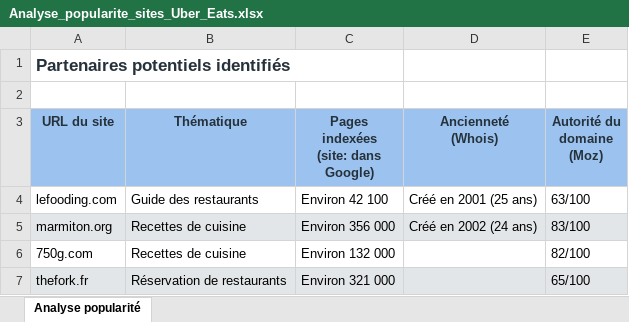
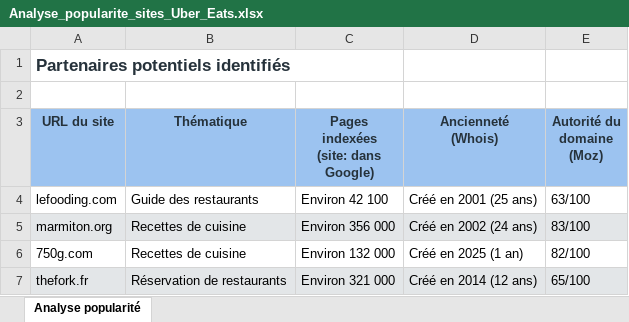
Before and after one commit to AmiraStore22/Iptv-store-, an Excel workbook: Analyse_popularite_sites_Uber_Eats.xlsx, sheet Analyse popularité, drawn as a sheet; values as stored, in another font and other column widths than the file's, no borders; the diff names each change by its address in the sheet, - before the commit and + after, or states it on an @@ line.

```diff
--- a/Analyse_popularite_sites_Uber_Eats.xlsx (sheet Analyse popularité)
+++ b/Analyse_popularite_sites_Uber_Eats.xlsx (sheet Analyse popularité)
-D6 (Ancienneté (Whois)): (empty)
+D6 (Ancienneté (Whois)): Créé en 2025 (1 an)
-D7 (Ancienneté (Whois)): (empty)
+D7 (Ancienneté (Whois)): Créé en 2014 (12 ans)
```
Also changed, not shown: 1 other file.
